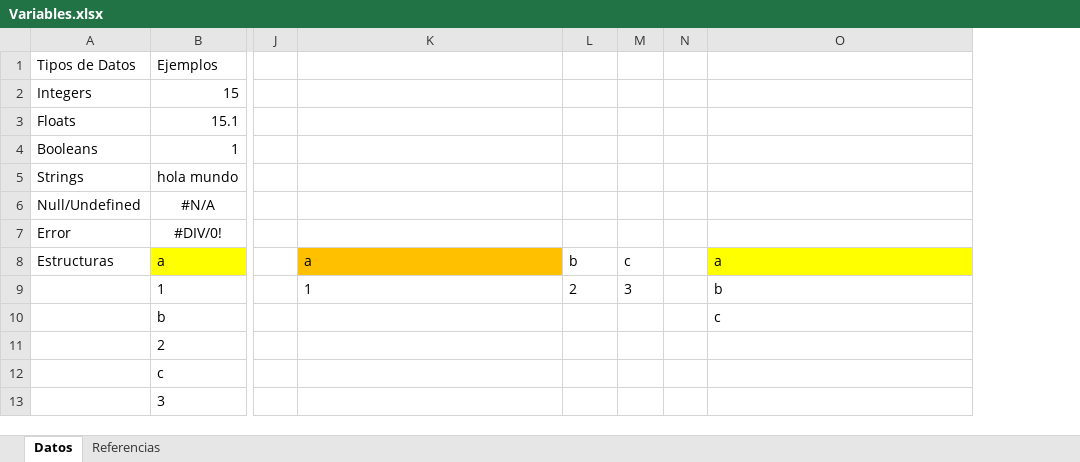
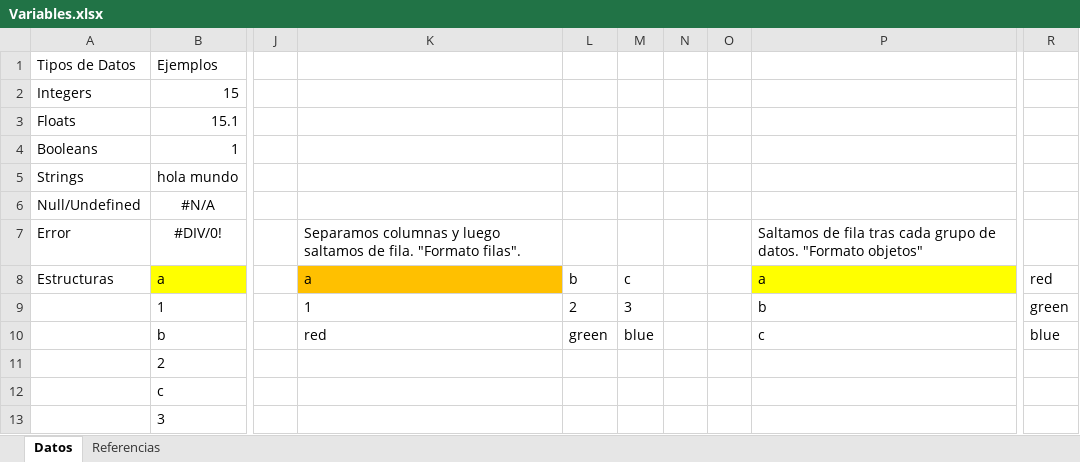
Before and after one commit to osarcuTech/TheoryTesting, an Excel workbook: Apuntes/LanguajePrototype/02-Variables/Variables.xlsx, sheet Datos, drawn as a sheet; only a part is shown, gaps mark what is left out; values as stored, in another font and other column widths than the file's, no borders; addresses are those after the commit; the diff names each change by its address in the sheet, - before the commit and + after, or states it on an @@ line.

Commit message:
J-Incorporando_Teoria Prototypes

```diff
--- a/Apuntes/LanguajePrototype/02-Variables/Variables.xlsx (sheet Datos)
+++ b/Apuntes/LanguajePrototype/02-Variables/Variables.xlsx (sheet Datos)
+column O, empty
+column R, rows 8-10: red | green | blue
-K7: (empty)
+K7: Separamos columnas y luego saltamos de fila. "Formato filas".
-P7: (empty)
+P7: Saltamos de fila tras cada grupo de datos. "Formato objetos"
-K10: (empty)
+K10: red
-L10: (empty)
+L10: green
-M10: (empty)
+M10: blue
```
Also changed, not shown: formulas that keep their value.
